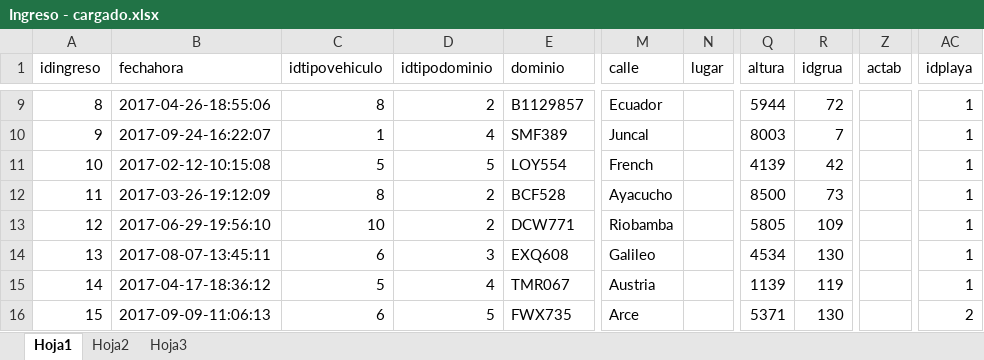
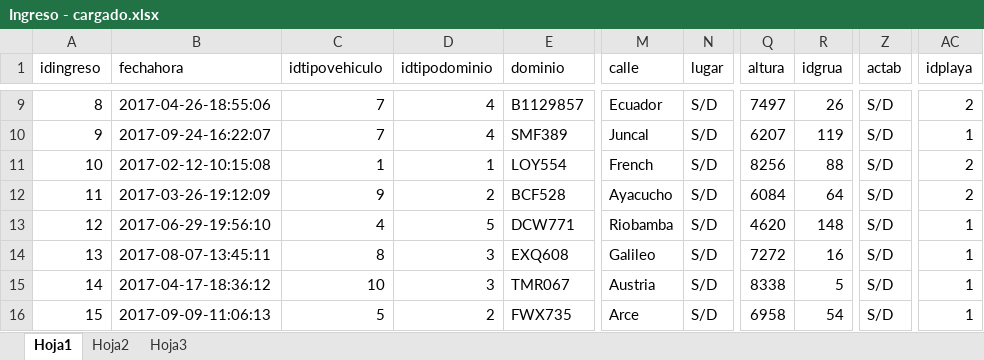
Before and after one commit to maxikidd/sugpaDoc, an Excel workbook: Excel/Carga DB Postgres/Ingreso - cargado.xlsx, sheet Hoja1, drawn as a sheet; only a part is shown, gaps mark what is left out; values as stored, in another font and other column widths than the file's, no borders; the diff covers the shown part only; the diff names each change by its address in the sheet, - before the commit and + after, or states it on an @@ line.

```diff
--- a/Excel/Carga DB Postgres/Ingreso - cargado.xlsx (sheet Hoja1)
+++ b/Excel/Carga DB Postgres/Ingreso - cargado.xlsx (sheet Hoja1)
-C9 (idtipovehiculo): 8
+C9 (idtipovehiculo): 7
-D9 (idtipodominio): 2
+D9 (idtipodominio): 4
-N9:N16 (lugar): (empty)
+N9:N16 (lugar): S/D
-Q9 (altura): 5944
+Q9 (altura): 7497
-R9 (idgrua): 72
+R9 (idgrua): 26
-Z9:Z16 (actab): (empty)
+Z9:Z16 (actab): S/D
-AC9 (idplaya): 1
+AC9 (idplaya): 2
-C10 (idtipovehiculo): 1
+C10 (idtipovehiculo): 7
-Q10 (altura): 8003
+Q10 (altura): 6207
-R10 (idgrua): 7
+R10 (idgrua): 119
-C11 (idtipovehiculo): 5
+C11 (idtipovehiculo): 1
-D11 (idtipodominio): 5
+D11 (idtipodominio): 1
-Q11 (altura): 4139
+Q11 (altura): 8256
-R11 (idgrua): 42
+R11 (idgrua): 88
-AC11:AC12 (idplaya): 1
+AC11:AC12 (idplaya): 2
-C12 (idtipovehiculo): 8
+C12 (idtipovehiculo): 9
-Q12 (altura): 8500
+Q12 (altura): 6084
-R12 (idgrua): 73
+R12 (idgrua): 64
-C13 (idtipovehiculo): 10
+C13 (idtipovehiculo): 4
-D13 (idtipodominio): 2
+D13 (idtipodominio): 5
-Q13 (altura): 5805
+Q13 (altura): 4620
-R13 (idgrua): 109
+R13 (idgrua): 148
-C14 (idtipovehiculo): 6
+C14 (idtipovehiculo): 8
-Q14 (altura): 4534
+Q14 (altura): 7272
-R14 (idgrua): 130
+R14 (idgrua): 16
-C15 (idtipovehiculo): 5
+C15 (idtipovehiculo): 10
-D15 (idtipodominio): 4
+D15 (idtipodominio): 3
-Q15 (altura): 1139
+Q15 (altura): 8338
-R15 (idgrua): 119
+R15 (idgrua): 5
-C16 (idtipovehiculo): 6
+C16 (idtipovehiculo): 5
-D16 (idtipodominio): 5
+D16 (idtipodominio): 2
-Q16 (altura): 5371
+Q16 (altura): 6958
-R16 (idgrua): 130
+R16 (idgrua): 54
-AC16 (idplaya): 2
+AC16 (idplaya): 1
```
Also changed, not shown: 559 edited cells elsewhere in this sheet, Excel/Carga DB Postgres/Titular - cargado.xlsx.
